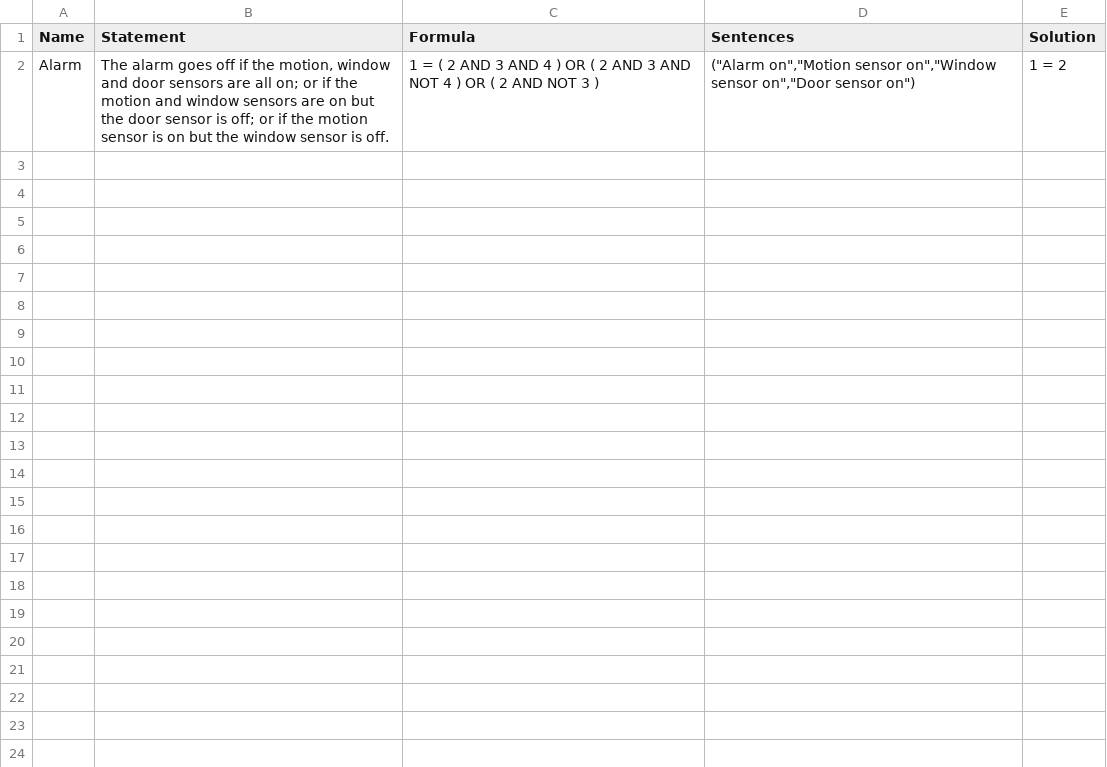
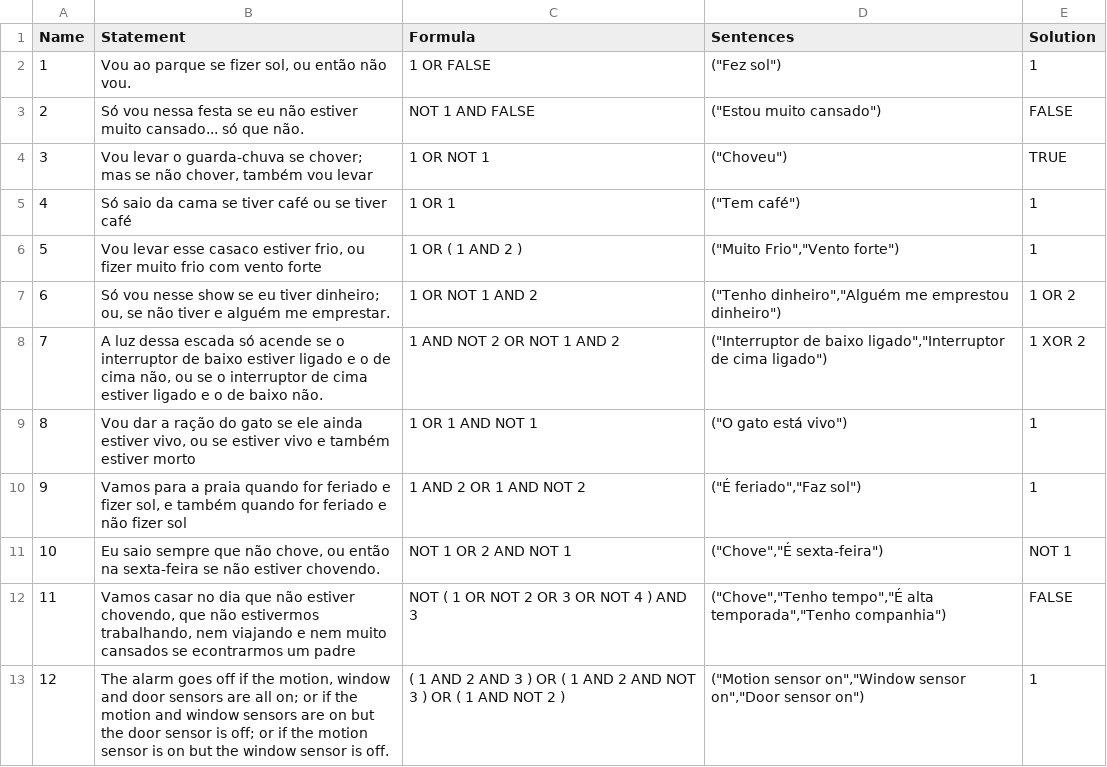
Before and after one commit to expn-pi/ThisIsLogic, a CSV file: Data/Levels.csv, drawn as a sheet; removed rows and columns are numbered as before the commit, all else as after; the diff names each change by its address in the sheet, - before the commit and + after, or states it on an @@ line.

Commit message:
Move to the next level after a victory
- The result screen's OK reports the result to the GameMode, which restarts the exercise after a defeat or reopens the map with the next level's index in the travel options after a victory
- The GameMode reads the level's index from its options and keeps the exercise in a field
- After the last level, a final message and back to the first
- Levels without a result variable: the question stays in the statement, and the constants answer it
- Numbers as row names, levels played only in sequence
- Docs and class diagram updated

```diff
--- a/Data/Levels.csv
+++ b/Data/Levels.csv
-row 2: Alarm | The alarm goes off if the motion, window and door sensors are all on; or if the motion and window sensors are on but the door sensor is off; or if the motion sensor is on but the window sensor is off. | 1 = ( 2 AND 3 AND 4 ) OR ( 2 AND 3 AND NOT 4 ) OR ( 2 AND NOT 3 ) | ("Alarm on","Motion sensor on","Window sensor on","Door sensor on") | 1 = 2
+row 2: 1 | Vou ao parque se fizer sol, ou então não vou. | 1 OR FALSE | ("Fez sol") | 1
+row 3: 2 | Só vou nessa festa se eu não estiver muito cansado... só que não. | NOT 1 AND FALSE | ("Estou muito cansado") | FALSE
+row 4: 3 | Vou levar o guarda-chuva se chover; mas se não chover, também vou levar | 1 OR NOT 1 | ("Choveu") | TRUE
+row 5: 4 | Só saio da cama se tiver café ou se tiver café | 1 OR 1 | ("Tem café") | 1
+row 6: 5 | Vou levar esse casaco estiver frio, ou fizer muito frio com vento forte | 1 OR ( 1 AND 2 ) | ("Muito Frio","Vento forte") | 1
+row 7: 6 | Só vou nesse show se eu tiver dinheiro; ou, se não tiver e alguém me emprestar. | 1 OR NOT 1 AND 2 | ("Tenho dinheiro","Alguém me emprestou dinheiro") | 1 OR 2
+row 8: 7 | A luz dessa escada só acende se o interruptor de baixo estiver ligado e o de cima não, ou se o interruptor de cima estiver ligado e o de baixo não. | 1 AND NOT 2 OR NOT 1 AND 2 | ("Interruptor de baixo ligado","Interruptor de cima ligado") | 1 XOR 2
+row 9: 8 | Vou dar a ração do gato se ele ainda estiver vivo, ou se estiver vivo e também estiver morto | 1 OR 1 AND NOT 1 | ("O gato está vivo") | 1
+row 10: 9 | Vamos para a praia quando for feriado e fizer sol, e também quando for feriado e não fizer sol | 1 AND 2 OR 1 AND NOT 2 | ("É feriado","Faz sol") | 1
+row 11: 10 | Eu saio sempre que não chove, ou então na sexta-feira se não estiver chovendo. | NOT 1 OR 2 AND NOT 1 | ("Chove","É sexta-feira") | NOT 1
+row 12: 11 | Vamos casar no dia que não estiver chovendo, que não estivermos trabalhando, nem viajando e nem muito cansados se econtrarmos um padre | NOT ( 1 OR NOT 2 OR 3 OR NOT 4 ) AND 3 | ("Chove","Tenho tempo","É alta temporada","Tenho companhia") | FALSE
+row 13: 12 | The alarm goes off if the motion, window and door sensors are all on; or if the motion and window sensors are on but the door sensor is off; or if the motion sensor is on but the window sensor is off. | ( 1 AND 2 AND 3 ) OR ( 1 AND 2 AND NOT 3 ) OR ( 1 AND NOT 2 ) | ("Motion sensor on","Window sensor on","Door sensor on") | 1
```
Also changed, not shown: 10 other files.
